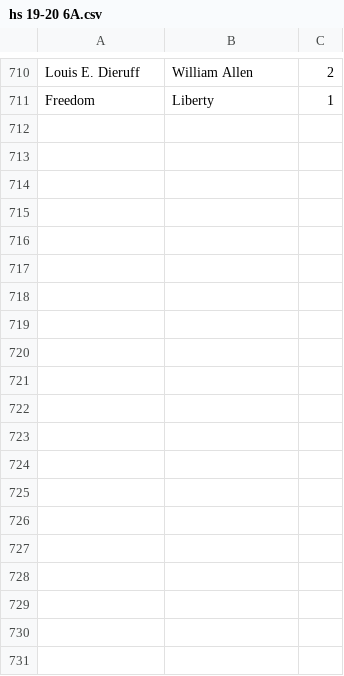
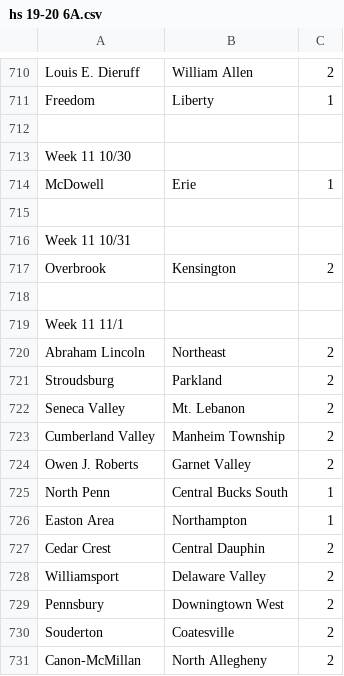
Before and after one commit to jajalope/trueSkill, a CSV file: resources/hs 19-20 6A.csv, drawn as a sheet; only a part is shown, gaps mark what is left out; the diff covers the shown part only.

Commit message:
Update hs 19-20 6A.csv

```diff
--- a/resources/hs 19-20 6A.csv
+++ b/resources/hs 19-20 6A.csv
@@ -711 +711,21 @@ Louis E. Dieruff,William Allen,2
 Freedom,Liberty,1
+
+Week 11 10/30
+McDowell,Erie,1
+
+Week 11 10/31
+Overbrook,Kensington,2
+
+Week 11 11/1
+Abraham Lincoln,Northeast,2
+Stroudsburg,Parkland,2
+Seneca Valley,Mt. Lebanon,2
+Cumberland Valley,Manheim Township,2
+Owen J. Roberts,Garnet Valley,2
+North Penn,Central Bucks South,1
+Easton Area,Northampton,1
+Cedar Crest,Central Dauphin,2
+Williamsport,Delaware Valley,2
+Pennsbury,Downingtown West,2
+Souderton,Coatesville,2
+Canon-McMillan,North Allegheny,2
```
Also changed, not shown: 33 added rows elsewhere in this file.
